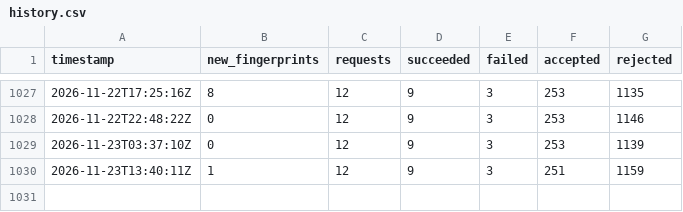
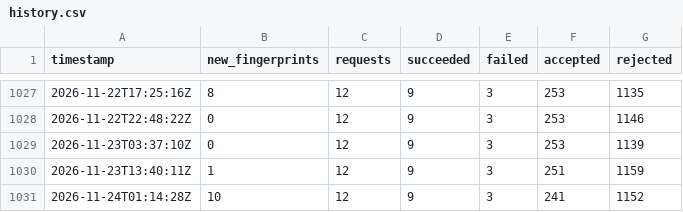
Before and after one commit to ramin00542/GO_V2rayCollector_V2, a CSV file: reports/history.csv, drawn as a sheet; only a part is shown, gaps mark what is left out; the diff names each change by its address in the sheet, - before the commit and + after, or states it on an @@ line.

```diff
--- a/reports/history.csv
+++ b/reports/history.csv
+row 1031: 2026-11-24T01:14:28Z | 10 | 12 | 9 | 3 | 241 | 1152
```
Also changed, not shown: 20 other files.
